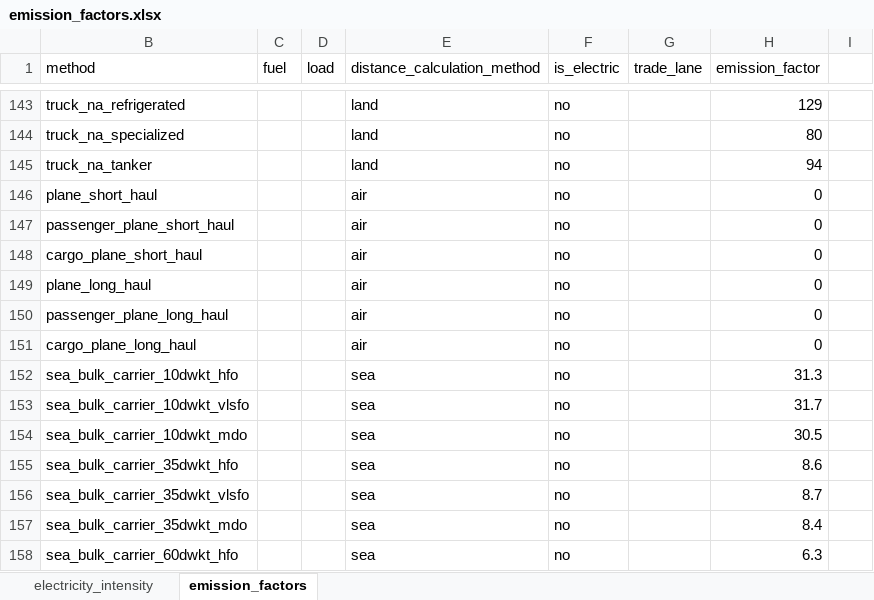
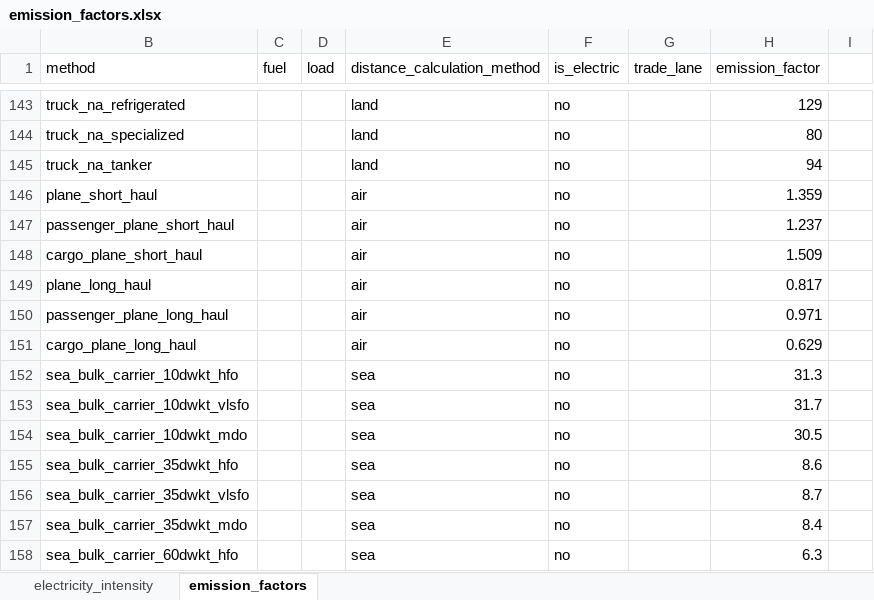
Before and after one commit to MMobir/calculate_shipping_emissions, an Excel workbook: src/data/emission_factors.xlsx, sheet emission_factors, drawn as a sheet; only a part is shown, gaps mark what is left out; values as stored, in another font and other column widths than the file's, no borders; the diff covers the shown part only; the diff names each change by its address in the sheet, - before the commit and + after, or states it on an @@ line.

Commit message:
Clean up code fix emission factors

```diff
--- a/src/data/emission_factors.xlsx (sheet emission_factors)
+++ b/src/data/emission_factors.xlsx (sheet emission_factors)
-H146 (emission_factor): 0
+H146 (emission_factor): 1.359
-H147 (emission_factor): 0
+H147 (emission_factor): 1.237
-H148 (emission_factor): 0
+H148 (emission_factor): 1.509
-H149 (emission_factor): 0
+H149 (emission_factor): 0.817
-H150 (emission_factor): 0
+H150 (emission_factor): 0.971
-H151 (emission_factor): 0
+H151 (emission_factor): 0.629
```
Also changed, not shown: 46 edited cells and cell formats elsewhere in this sheet, formulas that keep their value, 5 other files.
